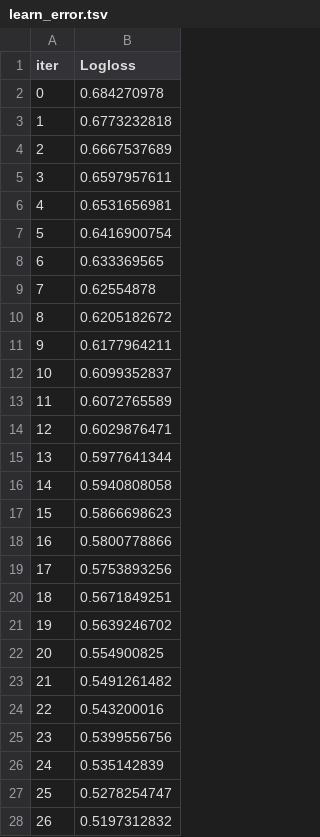
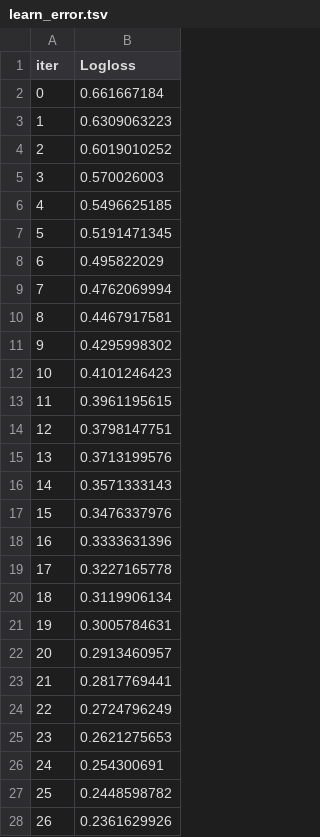
Before and after one commit to Varma2905/ModelForge_AI, a TSV file: backend/catboost_info/learn_error.tsv, drawn as a sheet; only a part is shown; the diff covers the shown part only.

```diff
--- a/backend/catboost_info/learn_error.tsv
+++ b/backend/catboost_info/learn_error.tsv
@@ -1,28 +1,28 @@
 iter	Logloss
-0	0.684270978
-1	0.6773232818
-2	0.6667537689
-3	0.6597957611
-4	0.6531656981
-5	0.6416900754
-6	0.633369565
-7	0.62554878
-8	0.6205182672
-9	0.6177964211
-10	0.6099352837
-11	0.6072765589
-12	0.6029876471
-13	0.5977641344
-14	0.5940808058
-15	0.5866698623
-16	0.5800778866
-17	0.5753893256
-18	0.5671849251
-19	0.5639246702
-20	0.554900825
-21	0.5491261482
-22	0.543200016
-23	0.5399556756
-24	0.535142839
-25	0.5278254747
-26	0.5197312832
+0	0.661667184
+1	0.6309063223
+2	0.6019010252
+3	0.570026003
+4	0.5496625185
+5	0.5191471345
+6	0.495822029
+7	0.4762069994
+8	0.4467917581
+9	0.4295998302
+10	0.4101246423
+11	0.3961195615
+12	0.3798147751
+13	0.3713199576
+14	0.3571333143
+15	0.3476337976
+16	0.3333631396
+17	0.3227165778
+18	0.3119906134
+19	0.3005784631
+20	0.2913460957
+21	0.2817769441
+22	0.2724796249
+23	0.2621275653
+24	0.254300691
+25	0.2448598782
+26	0.2361629926
```
Also changed, not shown: 73 edited cells elsewhere in this file, backend/catboost_info/time_left.tsv, 56 other files.
